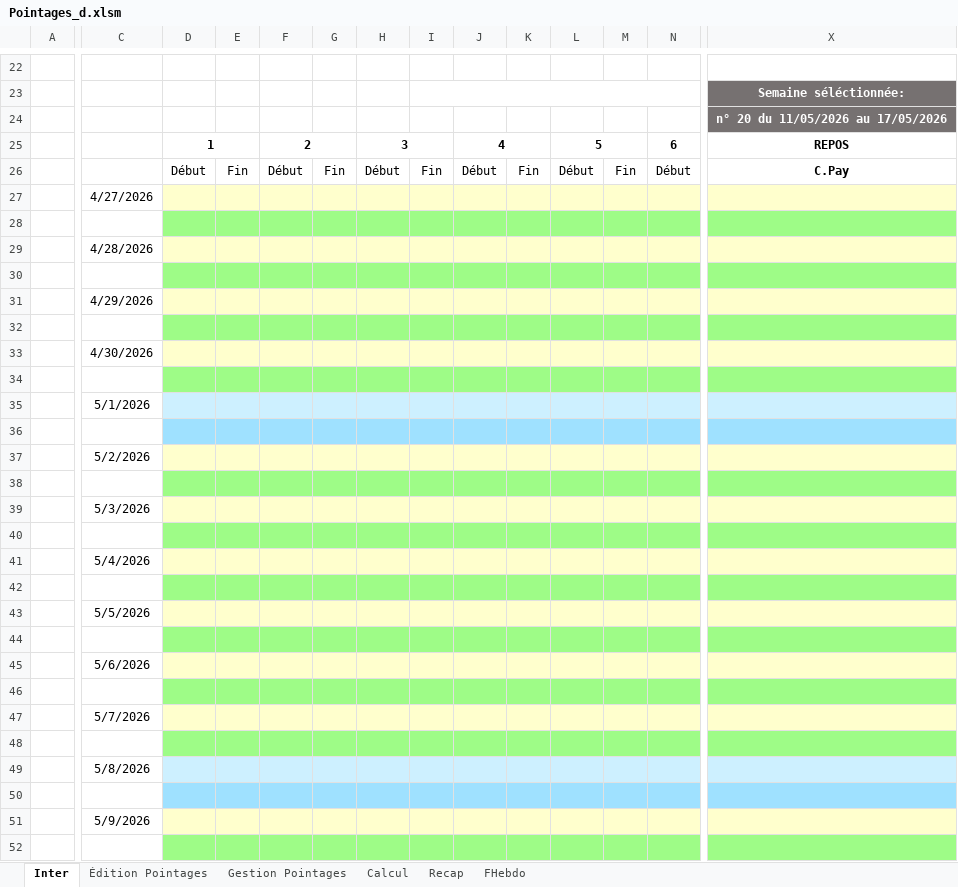
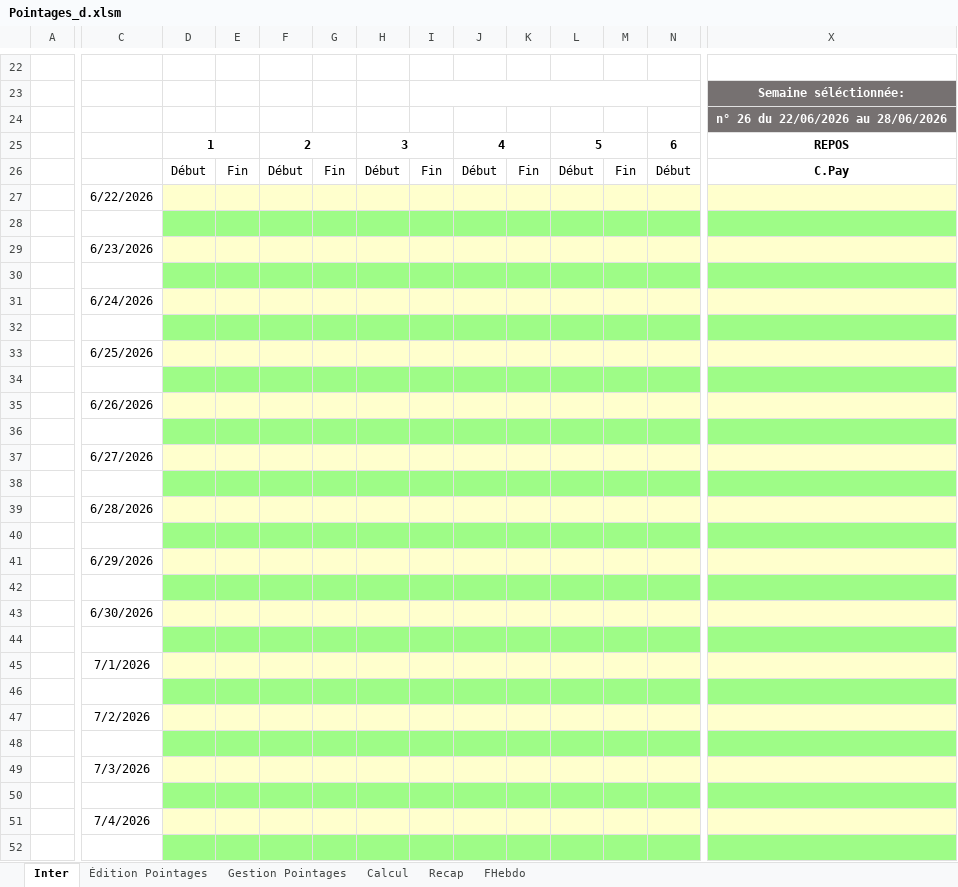
Before and after one commit to avigeilpro/PointagesXL, an Excel workbook: Pointages/Pointages_d.xlsm, sheet Inter, drawn as a sheet; only a part is shown, gaps mark what is left out; values as stored, in another font and other column widths than the file's, no borders; charts and pictures not drawn; the diff covers the shown part only; the diff names each change by its address in the sheet, - before the commit and + after, or states it on an @@ line.

```diff
--- a/Pointages/Pointages_d.xlsm (sheet Inter)
+++ b/Pointages/Pointages_d.xlsm (sheet Inter)
-X24: n° 20 du 11/05/2026 au 17/05/2026
+X24: n° 26 du 22/06/2026 au 28/06/2026
-C27: 4/27/2026
+C27: 6/22/2026
-C29: 4/28/2026
+C29: 6/23/2026
-C31: 4/29/2026
+C31: 6/24/2026
-C33: 4/30/2026
+C33: 6/25/2026
-C35: 5/1/2026
+C35: 6/26/2026
-D35:X35 fill: #CDF0FF
+D35:X35 fill: #FFFFCD
-D36:X36 fill: #9FE1FF
+D36:X36 fill: #9EFC87
-C37: 5/2/2026
+C37: 6/27/2026
-C39: 5/3/2026
+C39: 6/28/2026
-C41: 5/4/2026
+C41: 6/29/2026
-C43: 5/5/2026
+C43: 6/30/2026
-C45: 5/6/2026
+C45: 7/1/2026
-C47: 5/7/2026
+C47: 7/2/2026
-C49: 5/8/2026
+C49: 7/3/2026
-D49:X49 fill: #CDF0FF
+D49:X49 fill: #FFFFCD
-D50:X50 fill: #9FE1FF
+D50:X50 fill: #9EFC87
-C51: 5/9/2026
+C51: 7/4/2026
```
Also changed, not shown: 6 added rows, 6 removed rows, 19 edited cells and cell formats elsewhere in this sheet, sheet Calcul, sheet Recap, sheet Gestion Pointages, sheet Édition Pointages, sheet FHebdo, formulas that keep their value, charts or pictures.
